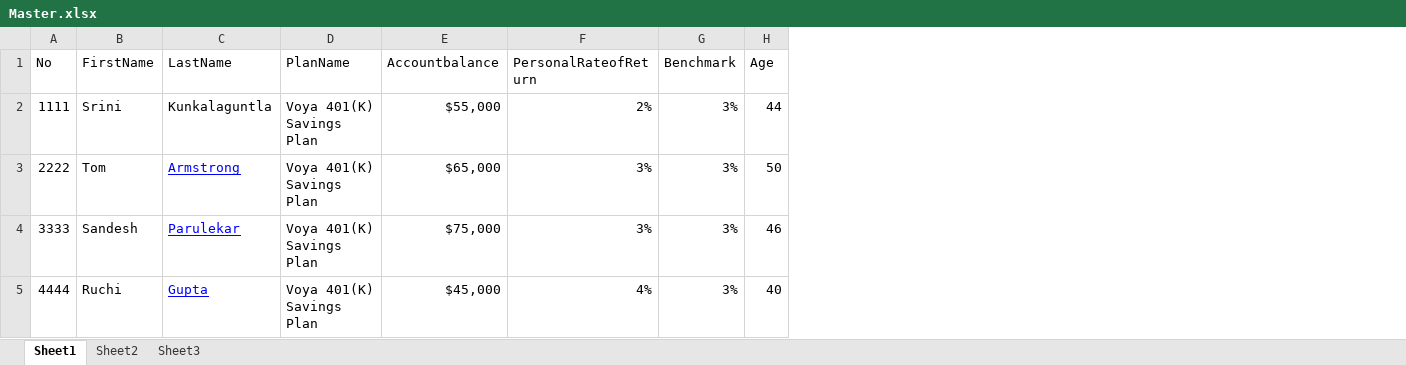
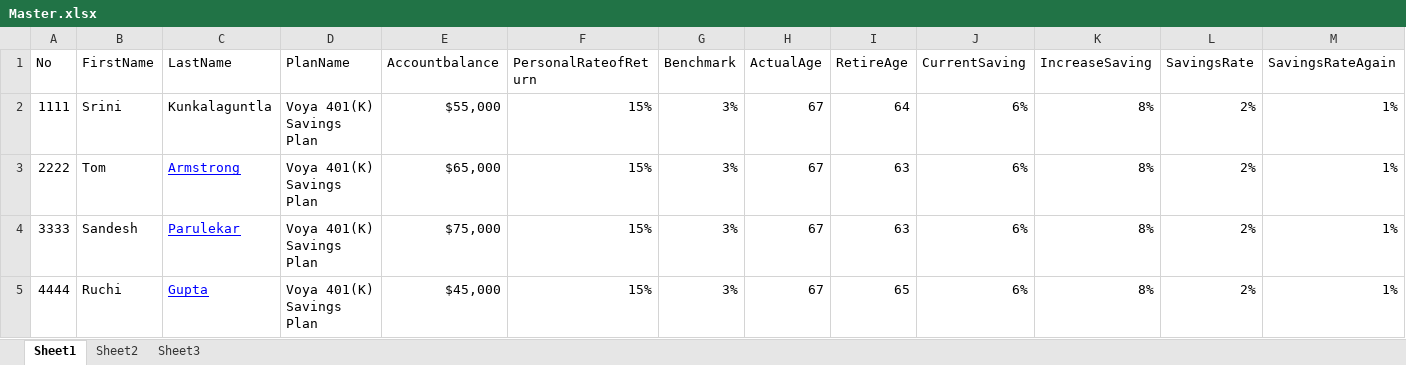
Before and after one commit to I713726/alexa-forecaster, an Excel workbook: Master.xlsx, sheet Sheet1, drawn as a sheet; values as stored, in another font and other column widths than the file's, no borders; removed rows and columns are numbered as before the commit, all else as after; the diff names each change by its address in the sheet, - before the commit and + after, or states it on an @@ line.

```diff
--- a/Master.xlsx (sheet Sheet1)
+++ b/Master.xlsx (sheet Sheet1)
-column H (Age), rows 2-5: 44 | 50 | 46 | 40
+column H (ActualAge), rows 2-5: all 67
+column I (RetireAge), rows 2-5: 64 | 63 | 63 | 65
+column J (CurrentSaving), rows 2-5: all 6%
+column K (IncreaseSaving), rows 2-5: all 8%
+column L (SavingsRate), rows 2-5: all 2%
+column M (SavingsRateAgain), rows 2-5: all 1%
-F2 (PersonalRateofReturn): 2%
+F2 (PersonalRateofReturn): 15%
-F3:F4 (PersonalRateofReturn): 3%
+F3:F4 (PersonalRateofReturn): 15%
-F5 (PersonalRateofReturn): 4%
+F5 (PersonalRateofReturn): 15%
```
Also changed, not shown: 1 other file.
